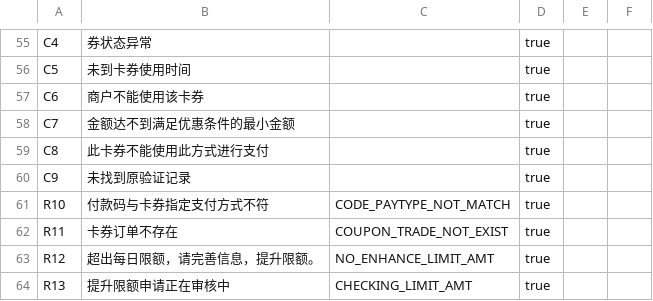
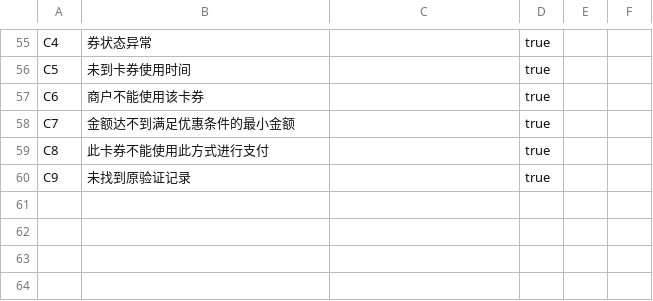
Before and after one commit to mamh-mixed/android-demos, a CSV file: data/respCode_scanpay.csv, drawn as a sheet; only a part is shown, gaps mark what is left out; the diff names each change by its address in the sheet, - before the commit and + after, or states it on an @@ line.

```diff
--- a/data/respCode_scanpay.csv
+++ b/data/respCode_scanpay.csv
-row 61: R10 | 付款码与卡券指定支付方式不符 | CODE_PAYTYPE_NOT_MATCH | true
-row 62: R11 | 卡券订单不存在 | COUPON_TRADE_NOT_EXIST | true
-row 63: R12 | 超出每日限额，请完善信息，提升限额。 | NO_ENHANCE_LIMIT_AMT | true
-row 64: R13 | 提升限额申请正在审核中 | CHECKING_LIMIT_AMT | true
```
Also changed, not shown: 5 other files.
